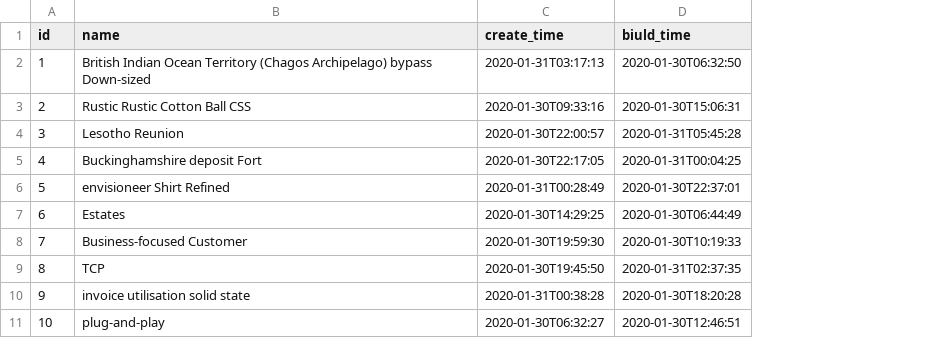
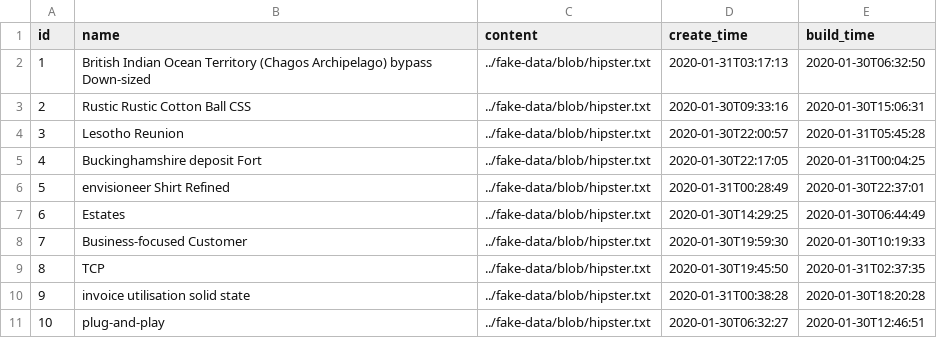
Before and after one commit to pinginglab/randerEngine, a CSV file: src/main/resources/config/liquibase/fake-data/tasks.csv, drawn as a sheet; addresses are those after the commit; the diff names each change by its address in the sheet, - before the commit and + after, or states it on an @@ line.

```diff
--- a/src/main/resources/config/liquibase/fake-data/tasks.csv
+++ b/src/main/resources/config/liquibase/fake-data/tasks.csv
+column C (content), rows 2-11: all ../fake-data/blob/hipster.txt
-E1: biuld_time
+E1: build_time
```
Also changed, not shown: src/main/resources/config/liquibase/fake-data/app.csv, 19 other files.
